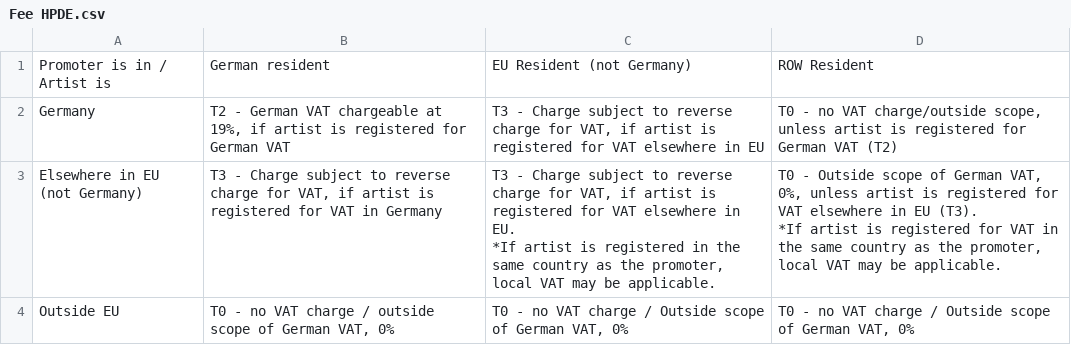
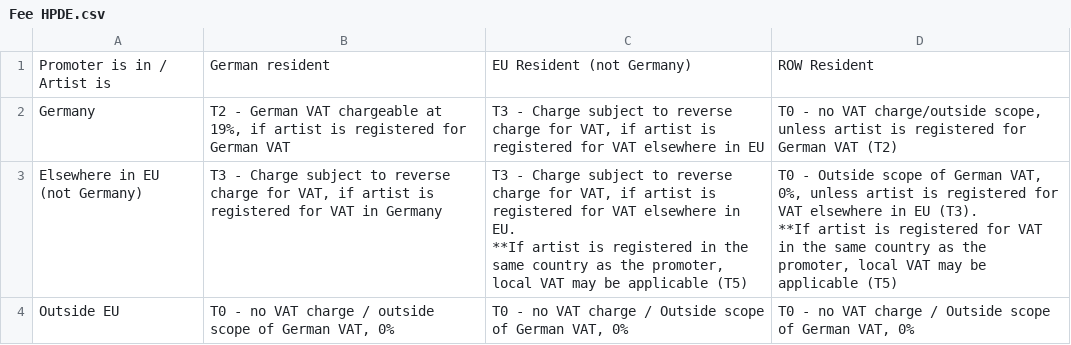
Before and after one commit to HPUKLTD/vat-checker, a CSV file: data/Fee HPDE.csv, drawn as a sheet.

```diff
--- a/data/Fee HPDE.csv
+++ b/data/Fee HPDE.csv
@@ -2,5 +2,5 @@
 Germany,"T2 - German VAT chargeable at 19%, if artist is registered for German VAT","T3 - Charge subject to reverse charge for VAT, if artist is registered for VAT elsewhere in EU","T0 - no VAT charge/outside scope, unless artist is registered for German VAT (T2)"
-Elsewhere in EU (not Germany),"T3 - Charge subject to reverse charge for VAT, if artist is registered for VAT in Germany","T3 - Charge subject to reverse charge for VAT, if artist is registered for VAT elsewhere in EU.
-*If artist is registered in the same country as the promoter, local VAT may be applicable.","T0 - Outside scope of German VAT, 0%, unless artist is registered for VAT elsewhere in EU (T3).
-*If artist is registered for VAT in the same country as the promoter, local VAT may be applicable."
+Elsewhere in EU (not Germany),"T3 - Charge subject to reverse charge for VAT, if artist is registered for VAT in Germany","T3 - Charge subject to reverse charge for VAT, if artist is registered for VAT elsewhere in EU.
+**If artist is registered in the same country as the promoter, local VAT may be applicable (T5)","T0 - Outside scope of German VAT, 0%, unless artist is registered for VAT elsewhere in EU (T3).
+**If artist is registered for VAT in the same country as the promoter, local VAT may be applicable (T5)"
 Outside EU,"T0 - no VAT charge / outside scope of German VAT, 0%","T0 - no VAT charge / Outside scope of German VAT, 0%","T0 - no VAT charge / Outside scope of German VAT, 0%"
```
Also changed, not shown: data/Fee HPUK.csv.
